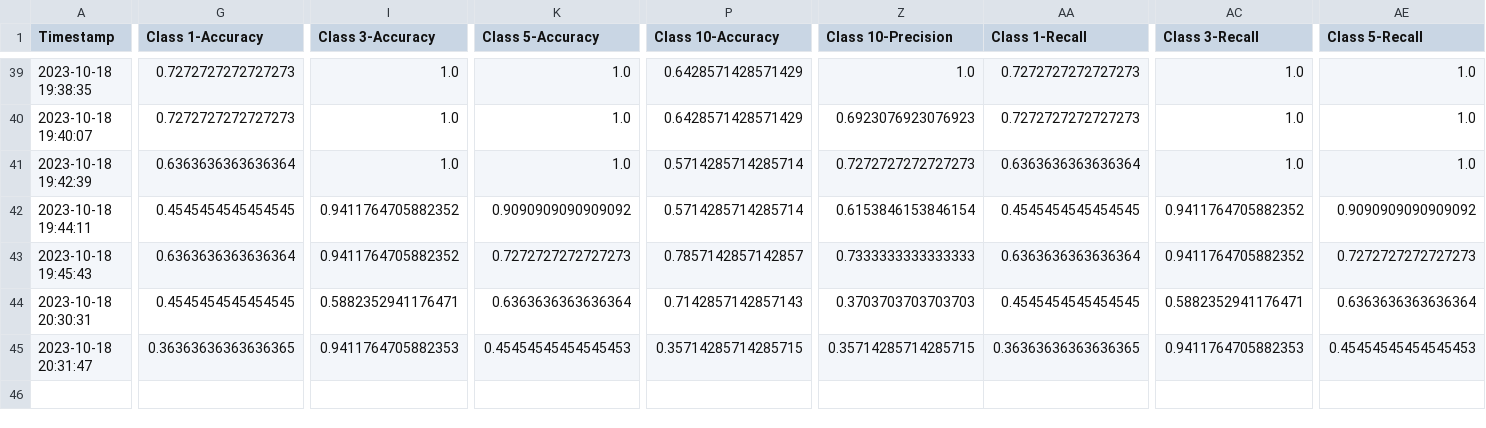
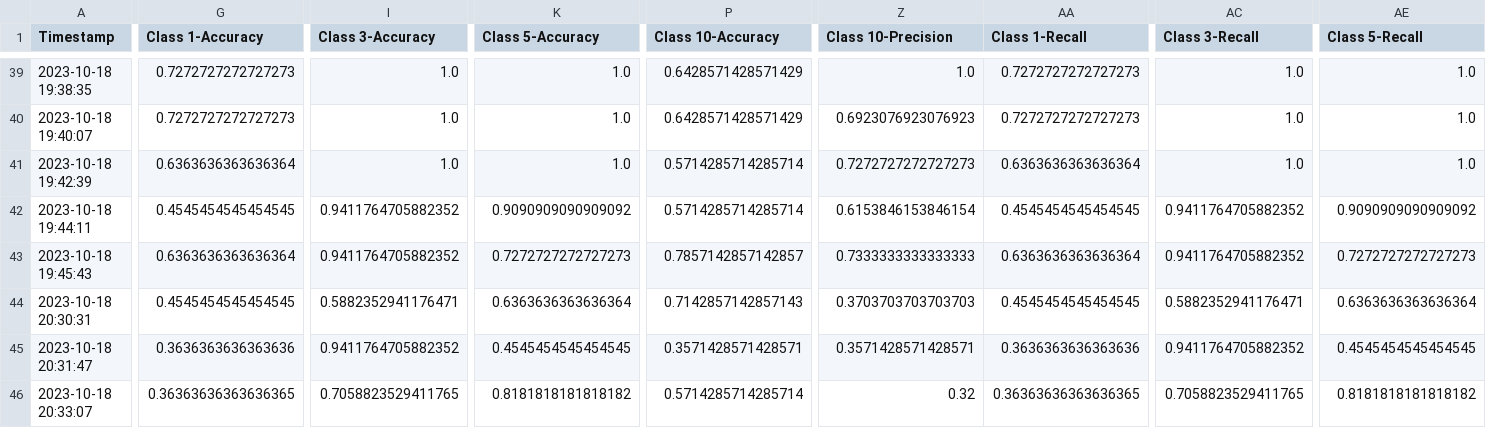
Before and after one commit to CS4272-QualityEngineering-Project/Lung-Sound-Classification-to-Detect-Respiratory-Diseases, a CSV file: SummaryTraining.csv, drawn as a sheet; only a part is shown, gaps mark what is left out; rows hold the shown columns only; the diff covers the shown part only; the diff names each change by its address in the sheet, - before the commit and + after, or states it on an @@ line.

```diff
--- a/SummaryTraining.csv
+++ b/SummaryTraining.csv
-G45 (Class 1-Accuracy): 0.36363636363636365
+G45 (Class 1-Accuracy): 0.3636363636363636
-I45 (Class 3-Accuracy): 0.9411764705882353
+I45 (Class 3-Accuracy): 0.9411764705882352
-K45 (Class 5-Accuracy): 0.45454545454545453
+K45 (Class 5-Accuracy): 0.4545454545454545
-P45 (Class 10-Accuracy): 0.35714285714285715
+P45 (Class 10-Accuracy): 0.3571428571428571
-Z45 (Class 10-Precision): 0.35714285714285715
+Z45 (Class 10-Precision): 0.3571428571428571
-AA45 (Class 1-Recall): 0.36363636363636365
+AA45 (Class 1-Recall): 0.3636363636363636
-AC45 (Class 3-Recall): 0.9411764705882353
+AC45 (Class 3-Recall): 0.9411764705882352
-AE45 (Class 5-Recall): 0.45454545454545453
+AE45 (Class 5-Recall): 0.4545454545454545
+row 46: 2023-10-18 20:33:07 | 0.36363636363636365 | 0.7058823529411765 | 0.8181818181818182 | 0.5714285714285714 | 0.32 | 0.36363636363636365 | 0.7058823529411765 | 0.8181818181818182
```
Also changed, not shown: 3 edited cells elsewhere in this file.
